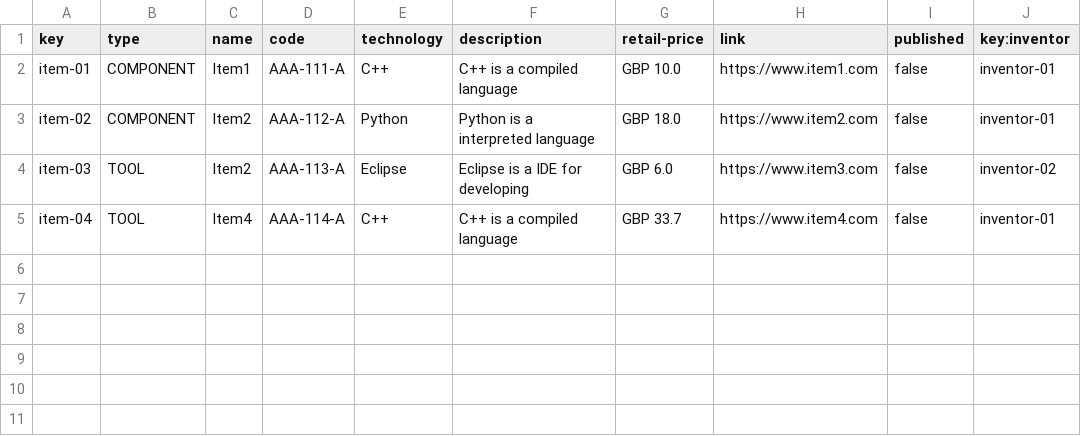
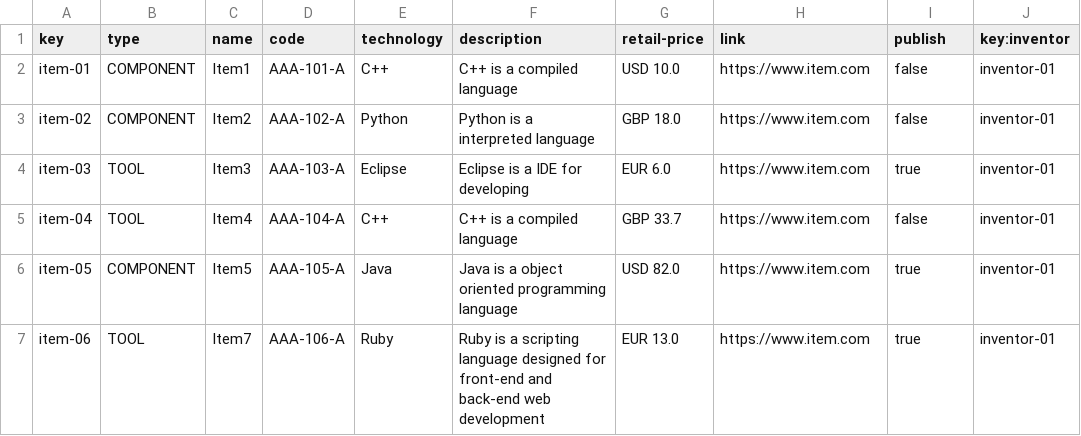
Before and after one commit to danmarsua1/Acme-One, a CSV file: src/main/webapp/WEB-INF/resources/sample-data/item.csv, drawn as a sheet.

```diff
--- a/src/main/webapp/WEB-INF/resources/sample-data/item.csv
+++ b/src/main/webapp/WEB-INF/resources/sample-data/item.csv
@@ -1,5 +1,7 @@
-key,type,name,code,technology,description,retail-price,link,published,key:inventor
-item-01,COMPONENT,Item1,AAA-111-A,C++,C++ is a compiled language,GBP 10.0,https://www.item1.com,false,inventor-01
-item-02,COMPONENT,Item2,AAA-112-A,Python,Python is a interpreted language,GBP 18.0,https://www.item2.com,false,inventor-01
-item-03,TOOL,Item2,AAA-113-A,Eclipse,Eclipse is a IDE for developing,GBP 6.0,https://www.item3.com,false,inventor-02
-item-04,TOOL,Item4,AAA-114-A,C++,C++ is a compiled language,GBP 33.7,https://www.item4.com,false,inventor-01
+key,type,name,code,technology,description,retail-price,link,publish,key:inventor
+item-01,COMPONENT,Item1,AAA-101-A,C++,C++ is a compiled language,USD 10.0,https://www.item.com,false,inventor-01
+item-02,COMPONENT,Item2,AAA-102-A,Python,Python is a interpreted language,GBP 18.0,https://www.item.com,false,inventor-01
+item-03,TOOL,Item3,AAA-103-A,Eclipse,Eclipse is a IDE for developing,EUR 6.0,https://www.item.com,true,inventor-01
+item-04,TOOL,Item4,AAA-104-A,C++,C++ is a compiled language,GBP 33.7,https://www.item.com,false,inventor-01
+item-05,COMPONENT,Item5,AAA-105-A,Java,Java is a object oriented programming language,USD 82.0,https://www.item.com,true,inventor-01
+item-06,TOOL,Item7,AAA-106-A,Ruby,Ruby is a scripting language designed for front-end and back-end web development,EUR 13.0,https://www.item.com,true,inventor-01
```
Also changed, not shown: 21 other files.
